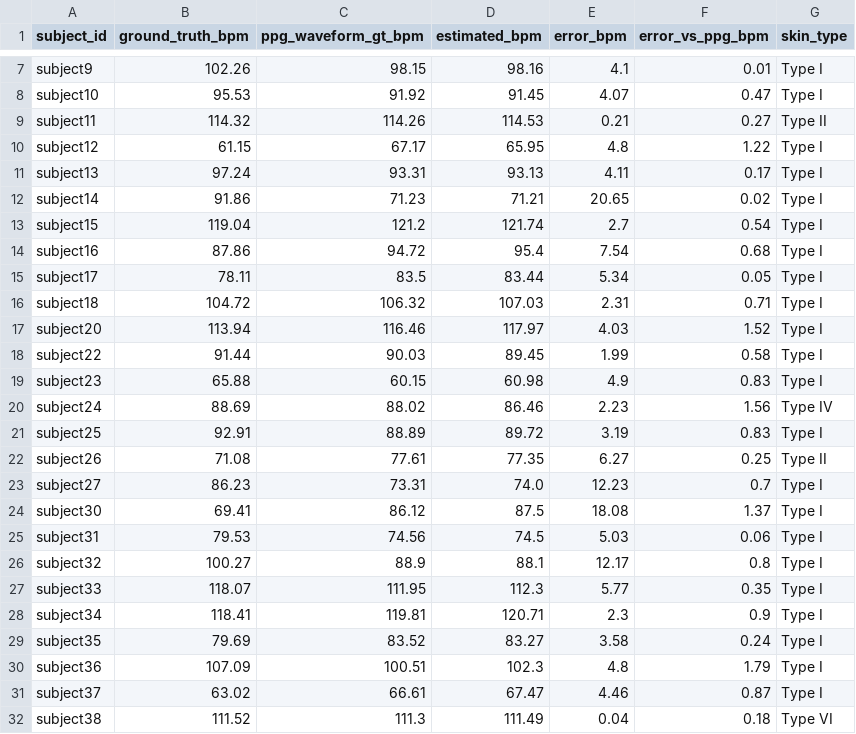
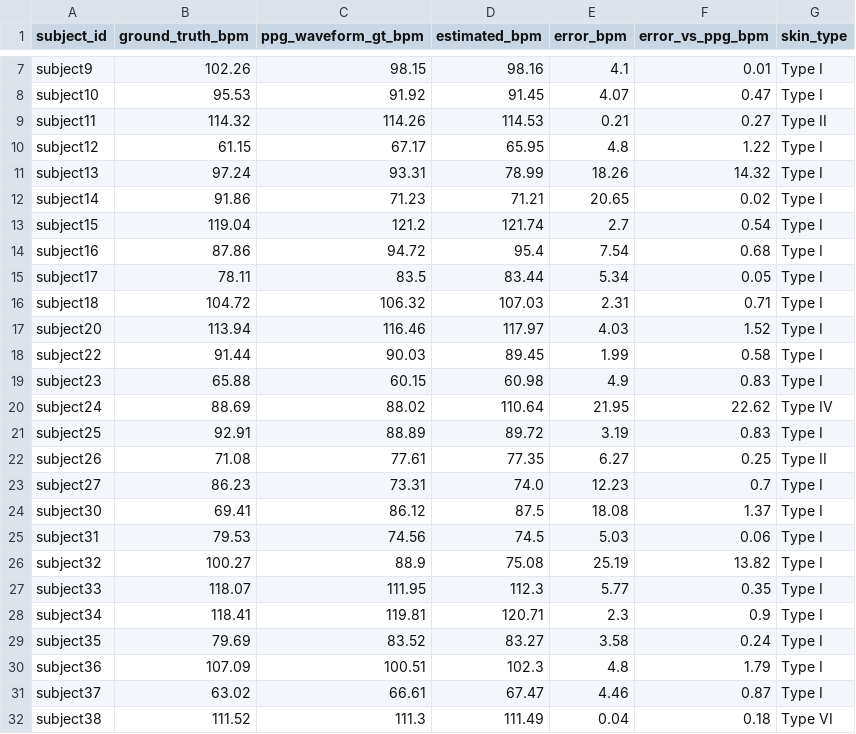
Before and after one commit to saadtahmid/SP_CUP_27, a CSV file: artifacts/ubfc/ubfc_video_Hybrid_v3_results.csv, drawn as a sheet; only a part is shown, gaps mark what is left out.

```diff
--- a/artifacts/ubfc/ubfc_video_Hybrid_v3_results.csv
+++ b/artifacts/ubfc/ubfc_video_Hybrid_v3_results.csv
@@ -10,3 +10,3 @@ subject11,114.32,114.26,114.53,0.21,0.27,Type II
 subject12,61.15,67.17,65.95,4.8,1.22,Type I
-subject13,97.24,93.31,93.13,4.11,0.17,Type I
+subject13,97.24,93.31,78.99,18.26,14.32,Type I
 subject14,91.86,71.23,71.21,20.65,0.02,Type I
@@ -19,3 +19,3 @@ subject22,91.44,90.03,89.45,1.99,0.58,Type I
 subject23,65.88,60.15,60.98,4.9,0.83,Type I
-subject24,88.69,88.02,86.46,2.23,1.56,Type IV
+subject24,88.69,88.02,110.64,21.95,22.62,Type IV
 subject25,92.91,88.89,89.72,3.19,0.83,Type I
@@ -25,3 +25,3 @@ subject30,69.41,86.12,87.5,18.08,1.37,Type I
 subject31,79.53,74.56,74.5,5.03,0.06,Type I
-subject32,100.27,88.9,88.1,12.17,0.8,Type I
+subject32,100.27,88.9,75.08,25.19,13.82,Type I
 subject33,118.07,111.95,112.3,5.77,0.35,Type I
```
Also changed, not shown: artifacts/constraints/c1_per_subject_audit.csv, artifacts/constraints/constraints_multisubject_summary.csv, 18 other files.
